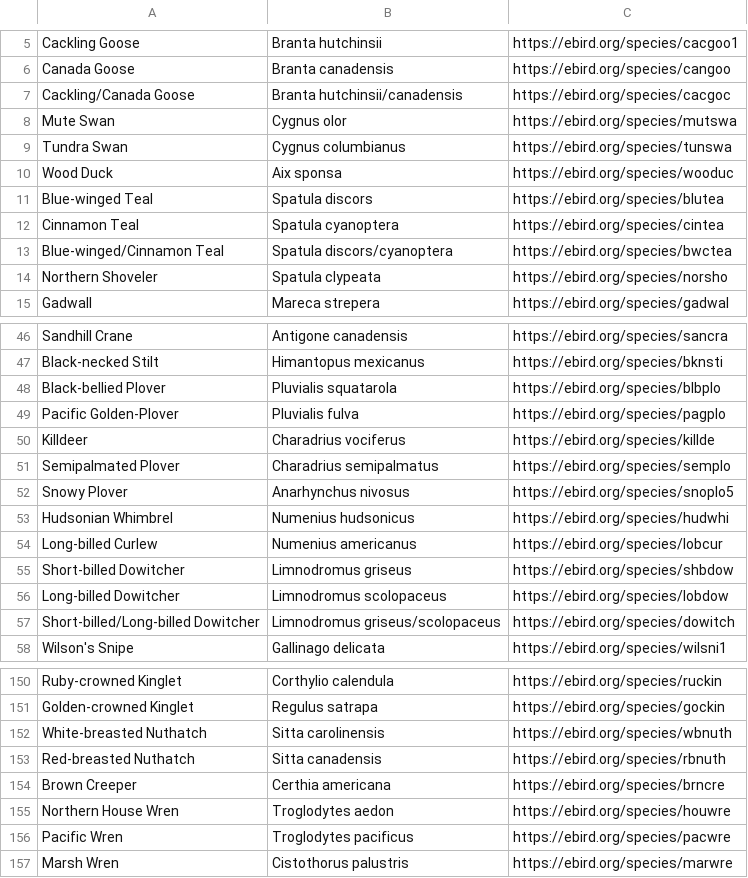
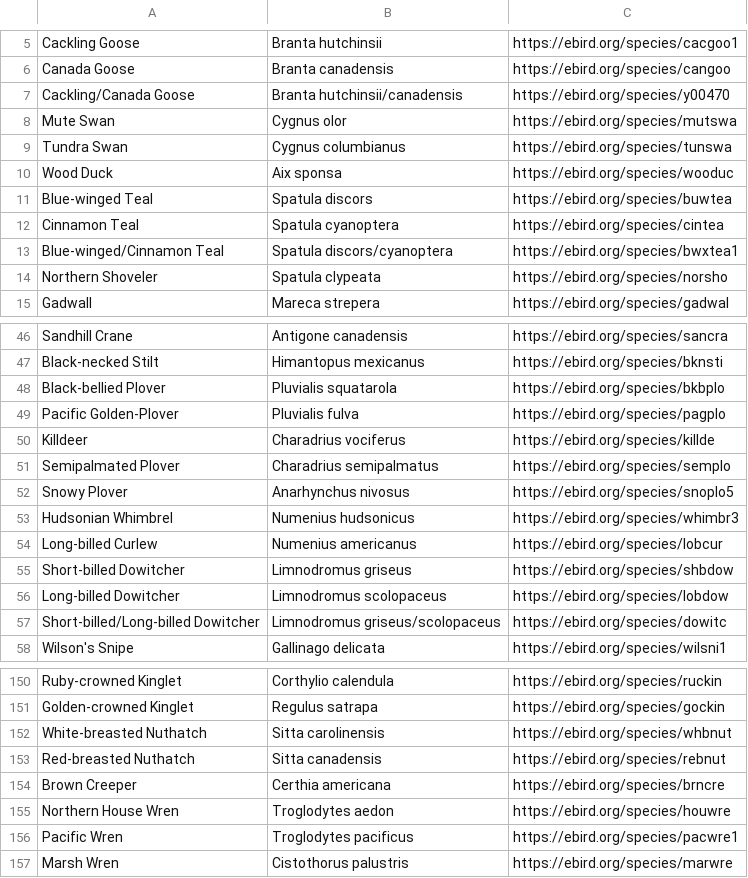
Before and after one commit to fhouser7/GEOG492, a CSV file: Final_Assignment/EBird_data/fern_ridge2.csv, drawn as a sheet; only a part is shown, gaps mark what is left out; the diff covers the shown part only.

```diff
--- a/Final_Assignment/EBird_data/fern_ridge2.csv
+++ b/Final_Assignment/EBird_data/fern_ridge2.csv
@@ -6,3 +6,3 @@ Cackling Goose,Branta hutchinsii,https://ebird.org/species/cacgoo1
 Canada Goose,Branta canadensis,https://ebird.org/species/cangoo
-Cackling/Canada Goose,Branta hutchinsii/canadensis,https://ebird.org/species/cacgoc
+Cackling/Canada Goose,Branta hutchinsii/canadensis,https://ebird.org/species/y00470
 Mute Swan,Cygnus olor,https://ebird.org/species/mutswa
@@ -10,5 +10,5 @@ Tundra Swan,Cygnus columbianus,https://ebird.org/species/tunswa
 Wood Duck,Aix sponsa,https://ebird.org/species/wooduc
-Blue-winged Teal,Spatula discors,https://ebird.org/species/blutea
+Blue-winged Teal,Spatula discors,https://ebird.org/species/buwtea
 Cinnamon Teal,Spatula cyanoptera,https://ebird.org/species/cintea
-Blue-winged/Cinnamon Teal,Spatula discors/cyanoptera,https://ebird.org/species/bwctea
+Blue-winged/Cinnamon Teal,Spatula discors/cyanoptera,https://ebird.org/species/bwxtea1
 Northern Shoveler,Spatula clypeata,https://ebird.org/species/norsho
@@ -47,3 +47,3 @@ Sandhill Crane,Antigone canadensis,https://ebird.org/species/sancra
 Black-necked Stilt,Himantopus mexicanus,https://ebird.org/species/bknsti
-Black-bellied Plover,Pluvialis squatarola,https://ebird.org/species/blbplo
+Black-bellied Plover,Pluvialis squatarola,https://ebird.org/species/bkbplo
 Pacific Golden-Plover,Pluvialis fulva,https://ebird.org/species/pagplo
@@ -52,3 +52,3 @@ Semipalmated Plover,Charadrius semipalmatus,https://ebird.org/species/semplo
 Snowy Plover,Anarhynchus nivosus,https://ebird.org/species/snoplo5
-Hudsonian Whimbrel,Numenius hudsonicus,https://ebird.org/species/hudwhi
+Hudsonian Whimbrel,Numenius hudsonicus,https://ebird.org/species/whimbr3
 Long-billed Curlew,Numenius americanus,https://ebird.org/species/lobcur
@@ -56,3 +56,3 @@ Short-billed Dowitcher,Limnodromus griseus,https://ebird.org/species/shbdow
 Long-billed Dowitcher,Limnodromus scolopaceus,https://ebird.org/species/lobdow
-Short-billed/Long-billed Dowitcher,Limnodromus griseus/scolopaceus,https://ebird.org/species/dowitch
+Short-billed/Long-billed Dowitcher,Limnodromus griseus/scolopaceus,https://ebird.org/species/dowitc
 Wilson's Snipe,Gallinago delicata,https://ebird.org/species/wilsni1
@@ -151,7 +151,7 @@ Ruby-crowned Kinglet,Corthylio calendula,https://ebird.org/species/ruckin
 Golden-crowned Kinglet,Regulus satrapa,https://ebird.org/species/gockin
-White-breasted Nuthatch,Sitta carolinensis,https://ebird.org/species/wbnuth
-Red-breasted Nuthatch,Sitta canadensis,https://ebird.org/species/rbnuth
+White-breasted Nuthatch,Sitta carolinensis,https://ebird.org/species/whbnut
+Red-breasted Nuthatch,Sitta canadensis,https://ebird.org/species/rebnut
 Brown Creeper,Certhia americana,https://ebird.org/species/brncre
 Northern House Wren,Troglodytes aedon,https://ebird.org/species/houwre
-Pacific Wren,Troglodytes pacificus,https://ebird.org/species/pacwre
+Pacific Wren,Troglodytes pacificus,https://ebird.org/species/pacwre1
 Marsh Wren,Cistothorus palustris,https://ebird.org/species/marwre
```
Also changed, not shown: 20 edited cells elsewhere in this file, Final_Assignment/EBird_data/amazon_park2.csv, Final_Assignment/EBird_data/black_oak2.csv, 2 other files.
